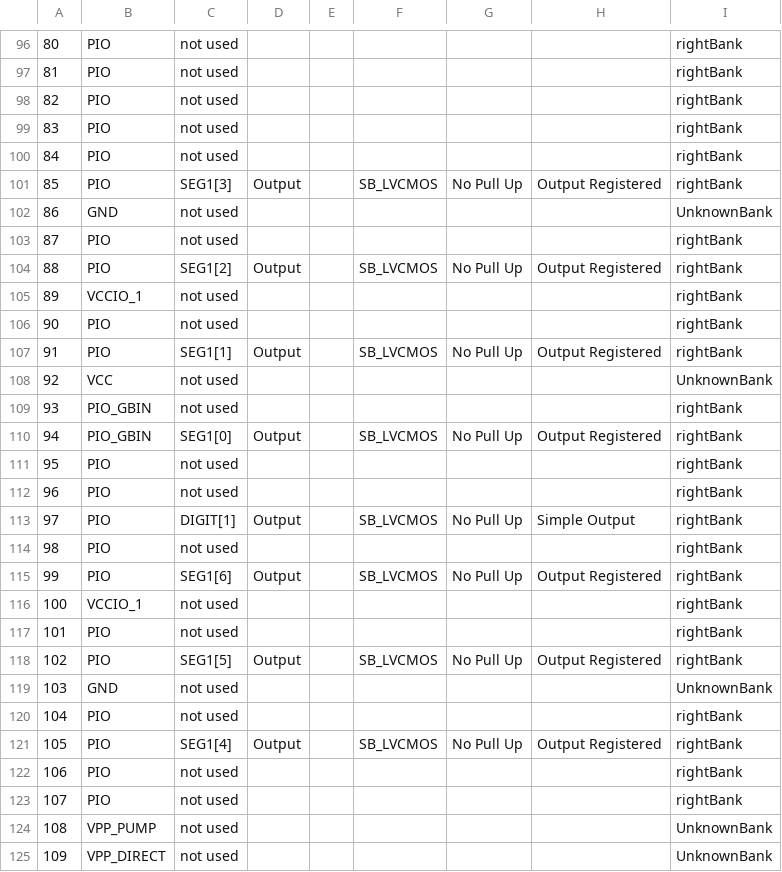
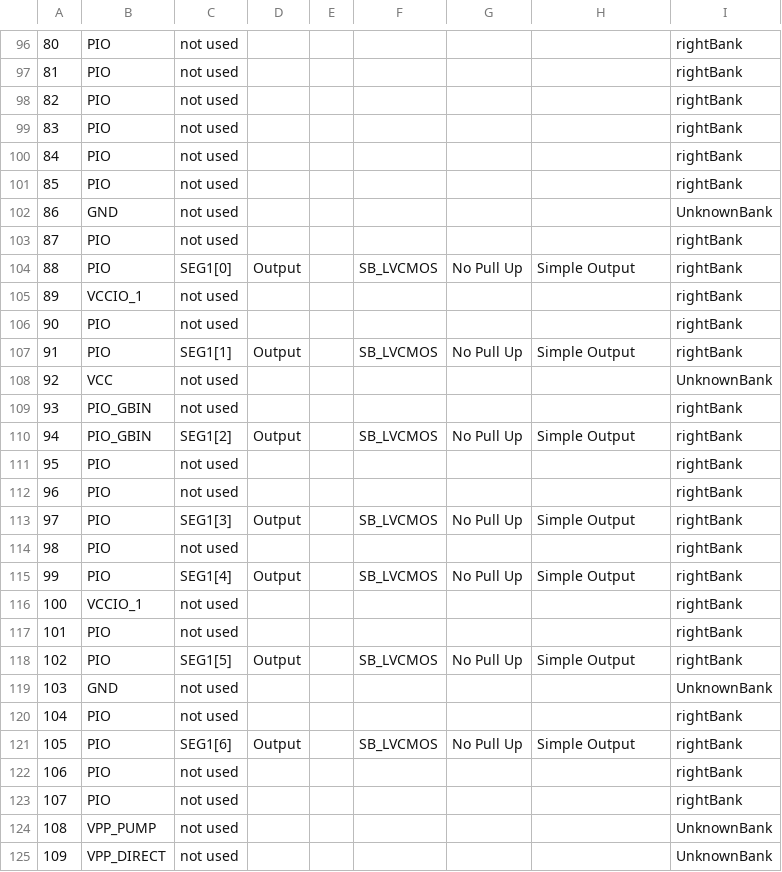
Before and after one commit to lawrie/prog_fpgas, a CSV file: mystorm/ch05_decoder_7_seg/ch05_decoder_7_seg_Implmnt/sbt/outputs/packer/seg_test_pin_table.CSV, drawn as a sheet; only a part is shown, gaps mark what is left out; the diff covers the shown part only; the diff names each change by its address in the sheet, - before the commit and + after, or states it on an @@ line.

```diff
--- a/mystorm/ch05_decoder_7_seg/ch05_decoder_7_seg_Implmnt/sbt/outputs/packer/seg_test_pin_table.CSV
+++ b/mystorm/ch05_decoder_7_seg/ch05_decoder_7_seg_Implmnt/sbt/outputs/packer/seg_test_pin_table.CSV
-C101: SEG1[3]
+C101: not used
-D101: Output
+D101: (empty)
-F101: SB_LVCMOS
+F101: (empty)
-G101: No Pull Up
+G101: (empty)
-H101: Output Registered
+H101: (empty)
-C104: SEG1[2]
+C104: SEG1[0]
-H104: Output Registered
+H104: Simple Output
-H107: Output Registered
+H107: Simple Output
-C110: SEG1[0]
+C110: SEG1[2]
-H110: Output Registered
+H110: Simple Output
-C113: DIGIT[1]
+C113: SEG1[3]
-C115: SEG1[6]
+C115: SEG1[4]
-H115: Output Registered
+H115: Simple Output
-H118: Output Registered
+H118: Simple Output
-C121: SEG1[4]
+C121: SEG1[6]
-H121: Output Registered
+H121: Simple Output
```
Also changed, not shown: 111 edited cells elsewhere in this file, 51 other files.
